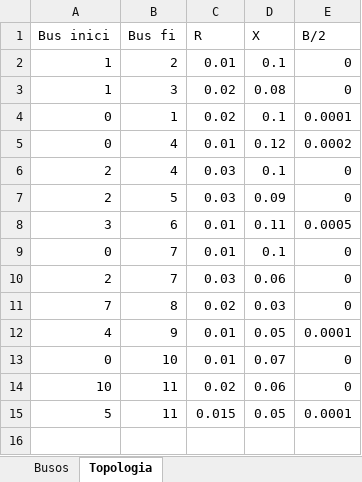
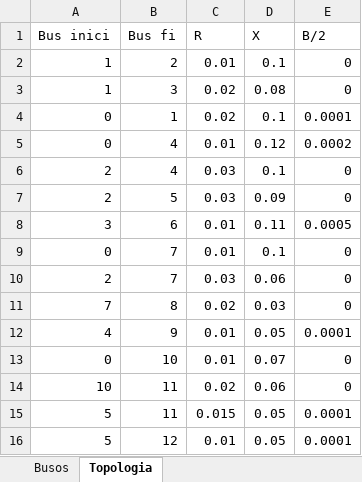
Before and after one commit to u1946589/Holomorphic-Embedding-Josep, an Excel workbook: Data.xlsx, sheet Topologia, drawn as a sheet; values as stored, in another font and other column widths than the file's, no borders; the diff names each change by its address in the sheet, - before the commit and + after, or states it on an @@ line.

```diff
--- a/Data.xlsx (sheet Topologia)
+++ b/Data.xlsx (sheet Topologia)
+row 16: 5 | 12 | 0.01 | 0.05 | 0.0001
```
Also changed, not shown: sheet Busos, 1 other file.
